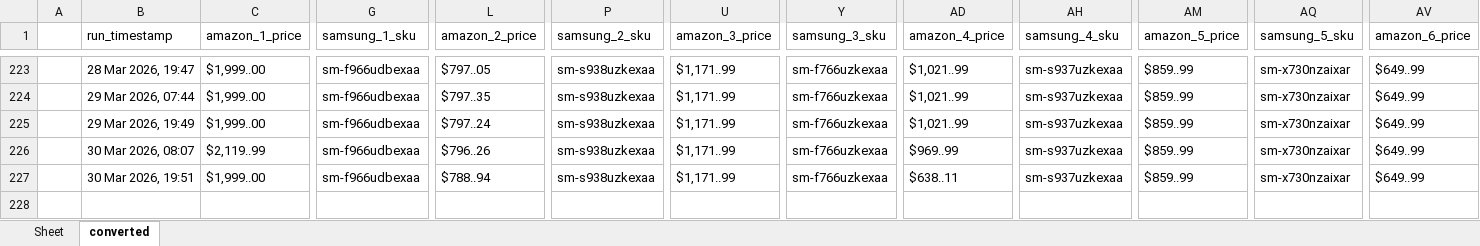
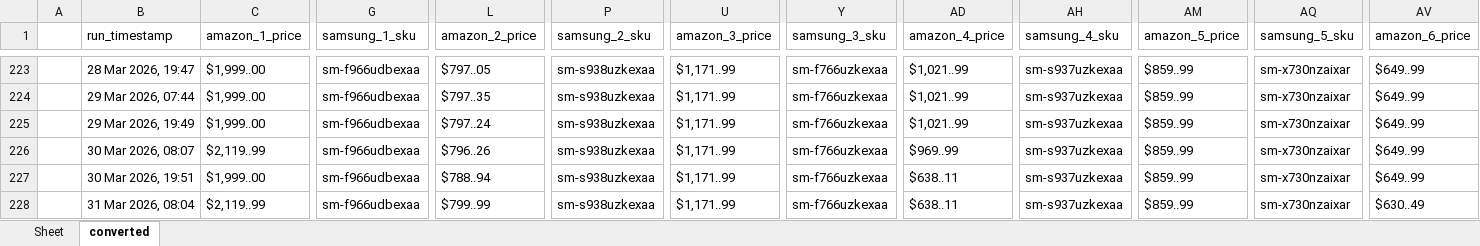
Before and after one commit to h-rathi/newGit, an Excel workbook: outputs/results.xlsx, sheet converted, drawn as a sheet; only a part is shown, gaps mark what is left out; values as stored, in another font and other column widths than the file's, no borders; rows hold the shown columns only; the diff names each change by its address in the sheet, - before the commit and + after, or states it on an @@ line.

```diff
--- a/outputs/results.xlsx (sheet converted)
+++ b/outputs/results.xlsx (sheet converted)
+row 228:  | 31 Mar 2026, 08:04 | $2,119..99 | sm-f966udbexaa | $799..99 | sm-s938uzkexaa | $1,171..99 | sm-f766uzkexaa | $638..11 | sm-s937uzkexaa | $859..99 | sm-x730nzaixar | $630..49
```
Also changed, not shown: sheet Sheet, 29 other files.
